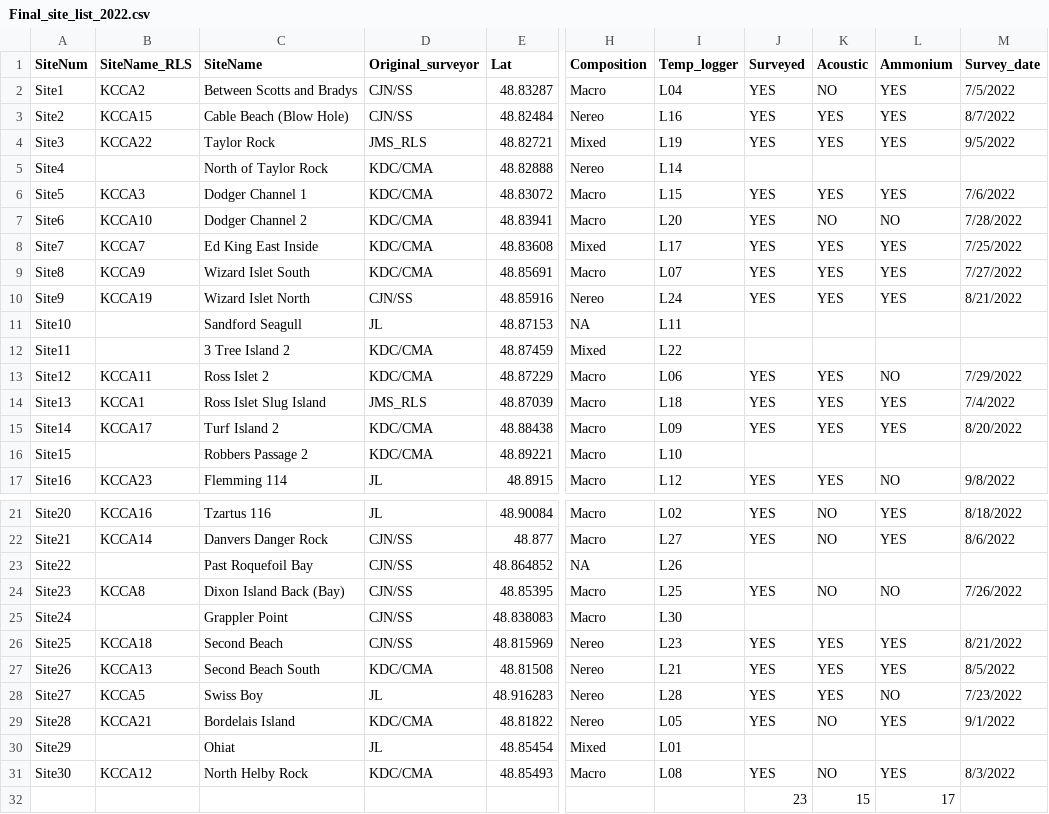
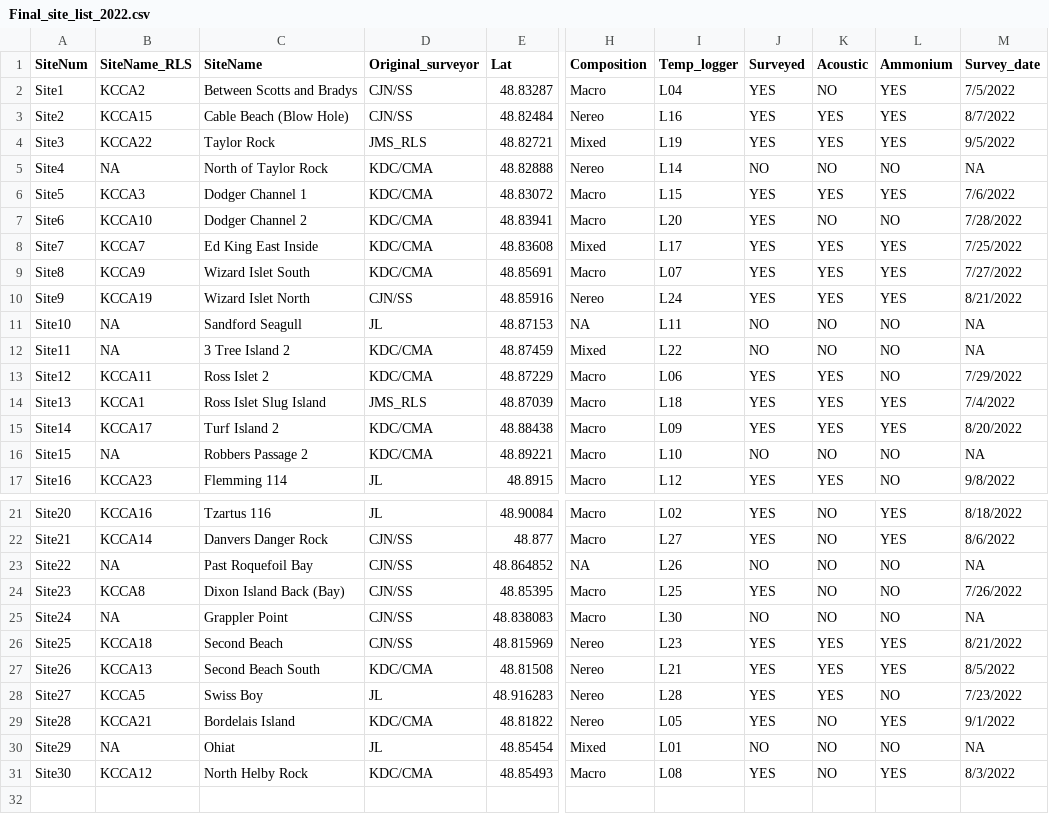
Before and after one commit to claireattridge/kelp_comms_2022, a CSV file: MSc_data/Data_new/Final_site_list_2022.csv, drawn as a sheet; only a part is shown, gaps mark what is left out; rows hold the shown columns only; the diff names each change by its address in the sheet, - before the commit and + after, or states it on an @@ line.

Commit message:
Edited for accurate site information Removing blank row at end of file

```diff
--- a/MSc_data/Data_new/Final_site_list_2022.csv
+++ b/MSc_data/Data_new/Final_site_list_2022.csv
-B5 (SiteName_RLS): (empty)
+B5 (SiteName_RLS): NA
-J5 (Surveyed): (empty)
+J5 (Surveyed): NO
-K5 (Acoustic): (empty)
+K5 (Acoustic): NO
-L5 (Ammonium): (empty)
+L5 (Ammonium): NO
-M5 (Survey_date): (empty)
+M5 (Survey_date): NA
-B11:B12 (SiteName_RLS): (empty)
+B11:B12 (SiteName_RLS): NA
-J11:J12 (Surveyed): (empty)
+J11:J12 (Surveyed): NO
-K11:K12 (Acoustic): (empty)
+K11:K12 (Acoustic): NO
-L11:L12 (Ammonium): (empty)
+L11:L12 (Ammonium): NO
-M11:M12 (Survey_date): (empty)
+M11:M12 (Survey_date): NA
-B16 (SiteName_RLS): (empty)
+B16 (SiteName_RLS): NA
-J16 (Surveyed): (empty)
+J16 (Surveyed): NO
-K16 (Acoustic): (empty)
+K16 (Acoustic): NO
-L16 (Ammonium): (empty)
+L16 (Ammonium): NO
-M16 (Survey_date): (empty)
+M16 (Survey_date): NA
-B23 (SiteName_RLS): (empty)
+B23 (SiteName_RLS): NA
-J23 (Surveyed): (empty)
+J23 (Surveyed): NO
-K23 (Acoustic): (empty)
+K23 (Acoustic): NO
-L23 (Ammonium): (empty)
+L23 (Ammonium): NO
-M23 (Survey_date): (empty)
+M23 (Survey_date): NA
-B25 (SiteName_RLS): (empty)
+B25 (SiteName_RLS): NA
-J25 (Surveyed): (empty)
+J25 (Surveyed): NO
-K25 (Acoustic): (empty)
+K25 (Acoustic): NO
-L25 (Ammonium): (empty)
+L25 (Ammonium): NO
-M25 (Survey_date): (empty)
+M25 (Survey_date): NA
-B30 (SiteName_RLS): (empty)
+B30 (SiteName_RLS): NA
-J30 (Surveyed): (empty)
+J30 (Surveyed): NO
-K30 (Acoustic): (empty)
+K30 (Acoustic): NO
-L30 (Ammonium): (empty)
+L30 (Ammonium): NO
-M30 (Survey_date): (empty)
+M30 (Survey_date): NA
-row 32:  |  |  |  |  |  |  | 23 | 15 | 17
```
